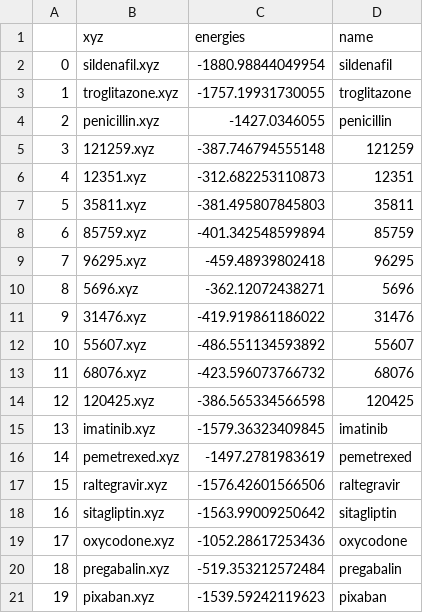
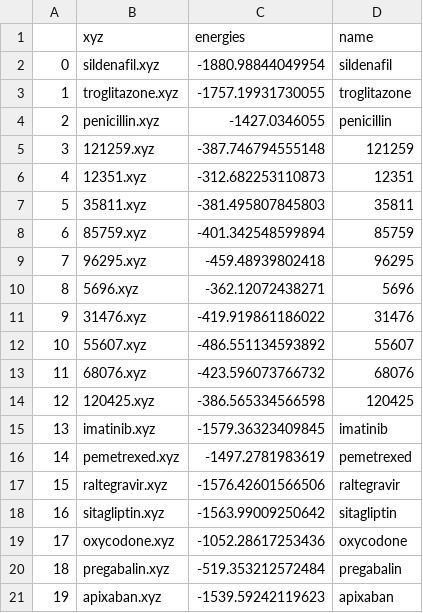
Before and after one commit to lcmd-epfl/ILPSelect, a CSV file: cluster/targets/targets.csv, drawn as a sheet.

```diff
--- a/cluster/targets/targets.csv
+++ b/cluster/targets/targets.csv
@@ -20,2 +20,2 @@
 18,pregabalin.xyz,-519.353212572484,pregabalin
-19,pixaban.xyz,-1539.59242119623,pixaban
+19,apixaban.xyz,-1539.59242119623,apixaban
```
Also changed, not shown: 3 other files.
